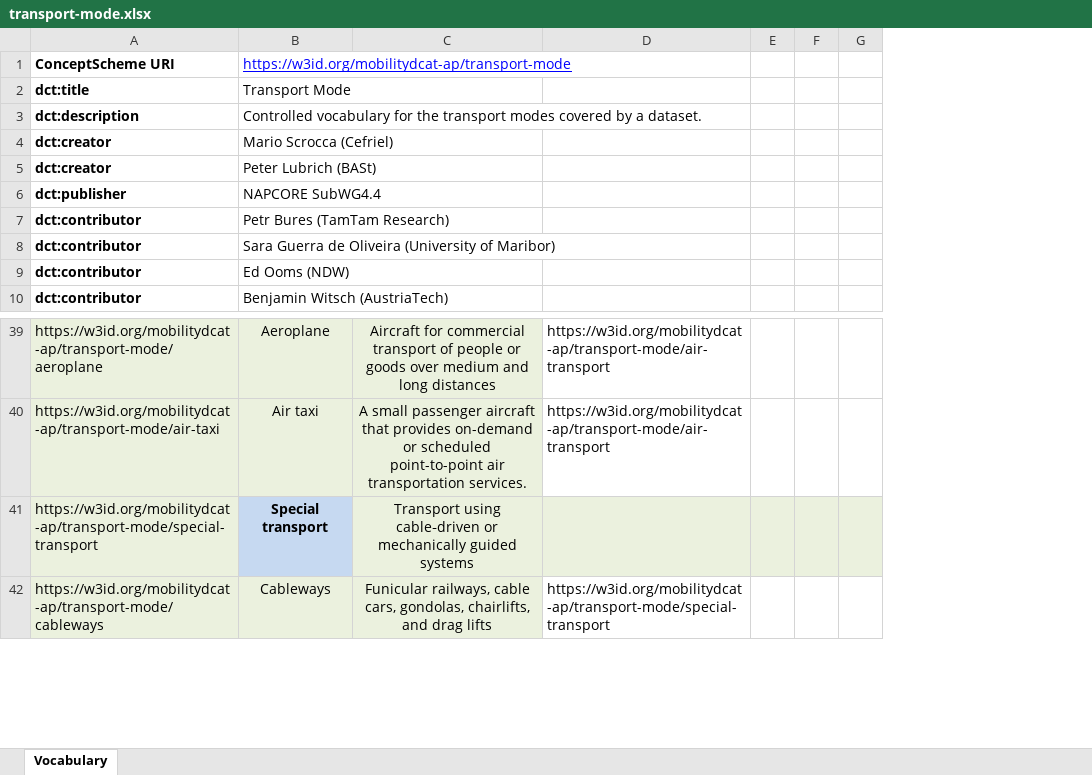
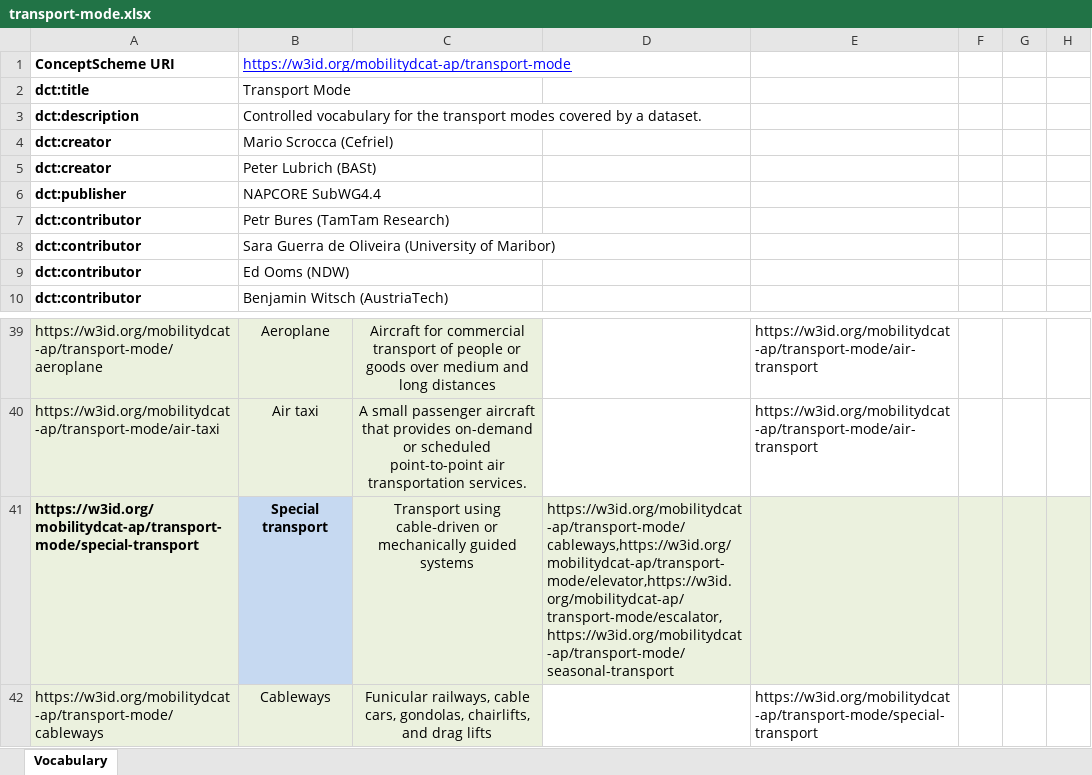
Before and after one commit to mobilityDCAT-AP/controlled-vocabularies, an Excel workbook: transport-mode/transport-mode.xlsx, sheet Vocabulary, drawn as a sheet; only a part is shown, gaps mark what is left out; values as stored, in another font and other column widths than the file's, no borders; the diff names each change by its address in the sheet, - before the commit and + after, or states it on an @@ line.

Commit message:
transport-mode: fix candidate release 2.0.0

```diff
--- a/transport-mode/transport-mode.xlsx (sheet Vocabulary)
+++ b/transport-mode/transport-mode.xlsx (sheet Vocabulary)
+column D, row 41: https://w3id.org/mobilitydcat-ap/transport-mode/cableways,https://w3id.org/mobilitydcat-ap/transport-mode/elevator,https://w3id.org/mobilitydcat-ap/transport-mode/escalator,https://w3id.org/mobilitydcat-ap/transport-mode/seasonal-transport
-A41 bold: off
+A41 bold: on
```
Also changed, not shown: 3 other files.
